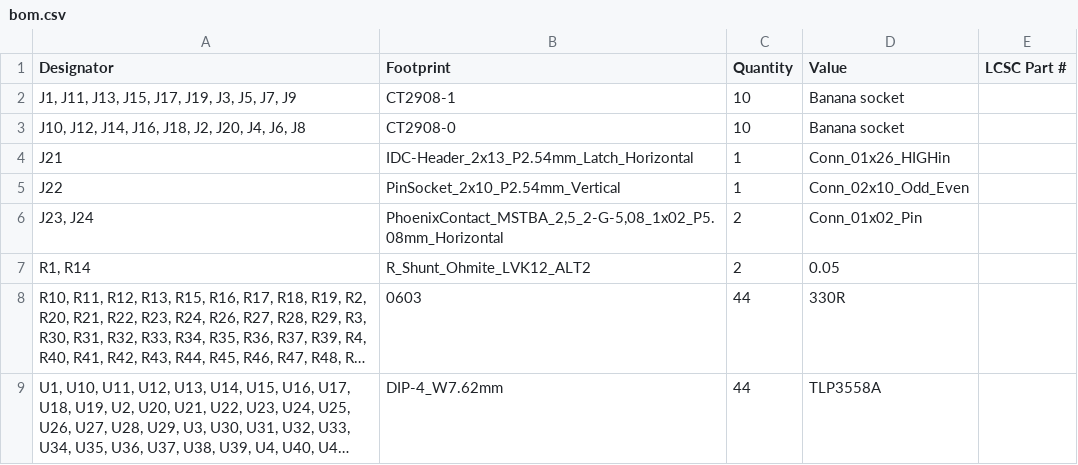
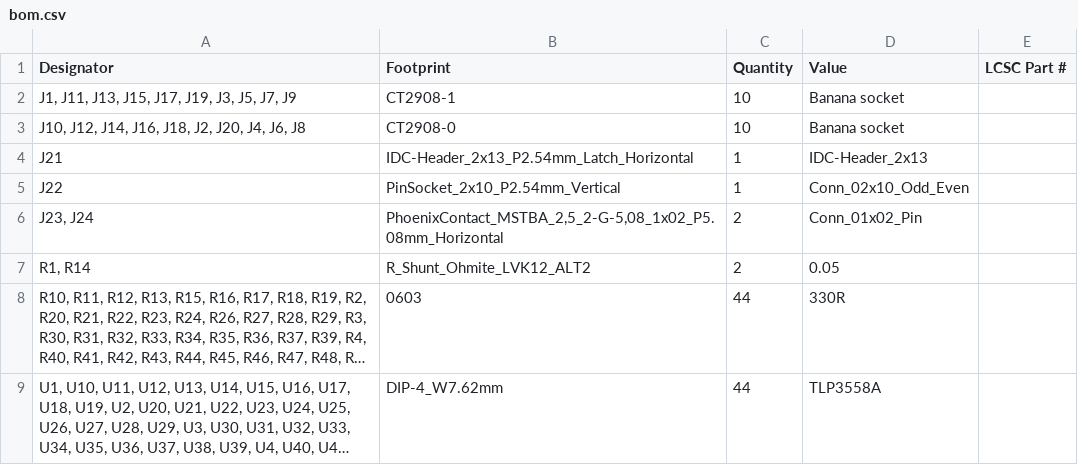
Before and after one commit to hb020/SCAN2000_breakout, a CSV file: SCAN2000_breakout/gerber/production/bom.csv (was SCAN2000_breakout/production/bom.csv), drawn as a sheet; long unchanged cells end in ….

```diff
--- a/SCAN2000_breakout/production/bom.csv
+++ b/SCAN2000_breakout/gerber/production/bom.csv
@@ -3,3 +3,3 @@ Designator,Footprint,Quantity,Value,LCSC Part #
 "J10, J12, J14, J16, J18, J2, J20, J4, J6, J8",CT2908-0,10,Banana socket,
-J21,IDC-Header_2x13_P2.54mm_Latch_Horizontal,1,Conn_01x26_HIGHin,
+J21,IDC-Header_2x13_P2.54mm_Latch_Horizontal,1,IDC-Header_2x13,
 J22,PinSocket_2x10_P2.54mm_Vertical,1,Conn_02x10_Odd_Even,
```
Also changed, not shown: SCAN2000_breakout/gerber/production/positions.csv, SCAN2000_driver/gerber/production/bom.csv, 41 other files.
